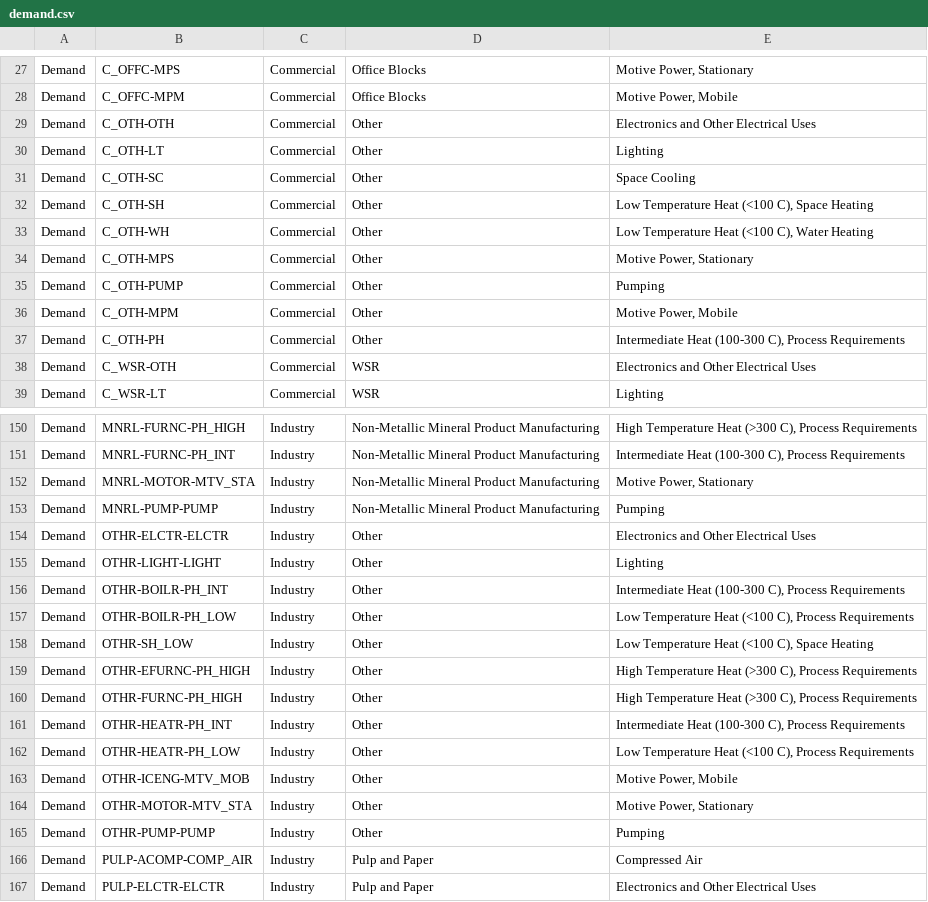
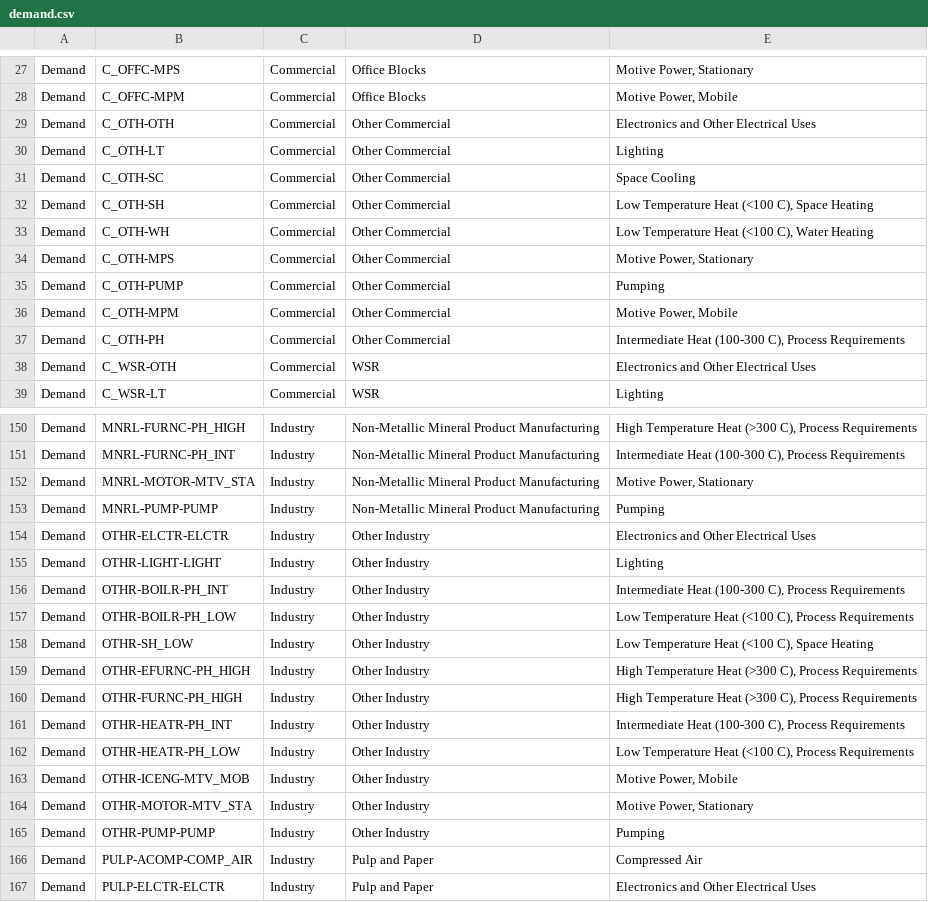
Before and after one commit to EECA-NZ/TIMES-NZ-Model-Files, a CSV file: TIMES-NZ-INTERNAL-QA/data/concordances/commodities/demand.csv, drawn as a sheet; only a part is shown, gaps mark what is left out.

```diff
--- a/TIMES-NZ-INTERNAL-QA/data/concordances/commodities/demand.csv
+++ b/TIMES-NZ-INTERNAL-QA/data/concordances/commodities/demand.csv
@@ -28,11 +28,11 @@ Demand,C_OFFC-MPS,Commercial,Office Blocks,"Motive Power, Stationary"
 Demand,C_OFFC-MPM,Commercial,Office Blocks,"Motive Power, Mobile"
-Demand,C_OTH-OTH,Commercial,Other,Electronics and Other Electrical Uses
-Demand,C_OTH-LT,Commercial,Other,Lighting
-Demand,C_OTH-SC,Commercial,Other,Space Cooling
-Demand,C_OTH-SH,Commercial,Other,"Low Temperature Heat (<100 C), Space Heating"
-Demand,C_OTH-WH,Commercial,Other,"Low Temperature Heat (<100 C), Water Heating"
-Demand,C_OTH-MPS,Commercial,Other,"Motive Power, Stationary"
-Demand,C_OTH-PUMP,Commercial,Other,Pumping
-Demand,C_OTH-MPM,Commercial,Other,"Motive Power, Mobile"
-Demand,C_OTH-PH,Commercial,Other,"Intermediate Heat (100-300 C), Process Requirements"
+Demand,C_OTH-OTH,Commercial,Other Commercial,Electronics and Other Electrical Uses
+Demand,C_OTH-LT,Commercial,Other Commercial,Lighting
+Demand,C_OTH-SC,Commercial,Other Commercial,Space Cooling
+Demand,C_OTH-SH,Commercial,Other Commercial,"Low Temperature Heat (<100 C), Space Heating"
+Demand,C_OTH-WH,Commercial,Other Commercial,"Low Temperature Heat (<100 C), Water Heating"
+Demand,C_OTH-MPS,Commercial,Other Commercial,"Motive Power, Stationary"
+Demand,C_OTH-PUMP,Commercial,Other Commercial,Pumping
+Demand,C_OTH-MPM,Commercial,Other Commercial,"Motive Power, Mobile"
+Demand,C_OTH-PH,Commercial,Other Commercial,"Intermediate Heat (100-300 C), Process Requirements"
 Demand,C_WSR-OTH,Commercial,WSR,Electronics and Other Electrical Uses
@@ -153,14 +153,14 @@ Demand,MNRL-MOTOR-MTV_STA,Industry,Non-Metallic Mineral Product Manufacturing,"M
 Demand,MNRL-PUMP-PUMP,Industry,Non-Metallic Mineral Product Manufacturing,Pumping
-Demand,OTHR-ELCTR-ELCTR,Industry,Other,Electronics and Other Electrical Uses
-Demand,OTHR-LIGHT-LIGHT,Industry,Other,Lighting
-Demand,OTHR-BOILR-PH_INT,Industry,Other,"Intermediate Heat (100-300 C), Process Requirements"
-Demand,OTHR-BOILR-PH_LOW,Industry,Other,"Low Temperature Heat (<100 C), Process Requirements"
-Demand,OTHR-SH_LOW,Industry,Other,"Low Temperature Heat (<100 C), Space Heating"
-Demand,OTHR-EFURNC-PH_HIGH,Industry,Other,"High Temperature Heat (>300 C), Process Requirements"
-Demand,OTHR-FURNC-PH_HIGH,Industry,Other,"High Temperature Heat (>300 C), Process Requirements"
-Demand,OTHR-HEATR-PH_INT,Industry,Other,"Intermediate Heat (100-300 C), Process Requirements"
-Demand,OTHR-HEATR-PH_LOW,Industry,Other,"Low Temperature Heat (<100 C), Process Requirements"
-Demand,OTHR-ICENG-MTV_MOB,Industry,Other,"Motive Power, Mobile"
-Demand,OTHR-MOTOR-MTV_STA,Industry,Other,"Motive Power, Stationary"
-Demand,OTHR-PUMP-PUMP,Industry,Other,Pumping
+Demand,OTHR-ELCTR-ELCTR,Industry,Other Industry,Electronics and Other Electrical Uses
+Demand,OTHR-LIGHT-LIGHT,Industry,Other Industry,Lighting
+Demand,OTHR-BOILR-PH_INT,Industry,Other Industry,"Intermediate Heat (100-300 C), Process Requirements"
+Demand,OTHR-BOILR-PH_LOW,Industry,Other Industry,"Low Temperature Heat (<100 C), Process Requirements"
+Demand,OTHR-SH_LOW,Industry,Other Industry,"Low Temperature Heat (<100 C), Space Heating"
+Demand,OTHR-EFURNC-PH_HIGH,Industry,Other Industry,"High Temperature Heat (>300 C), Process Requirements"
+Demand,OTHR-FURNC-PH_HIGH,Industry,Other Industry,"High Temperature Heat (>300 C), Process Requirements"
+Demand,OTHR-HEATR-PH_INT,Industry,Other Industry,"Intermediate Heat (100-300 C), Process Requirements"
+Demand,OTHR-HEATR-PH_LOW,Industry,Other Industry,"Low Temperature Heat (<100 C), Process Requirements"
+Demand,OTHR-ICENG-MTV_MOB,Industry,Other Industry,"Motive Power, Mobile"
+Demand,OTHR-MOTOR-MTV_STA,Industry,Other Industry,"Motive Power, Stationary"
+Demand,OTHR-PUMP-PUMP,Industry,Other Industry,Pumping
 Demand,PULP-ACOMP-COMP_AIR,Industry,Pulp and Paper,Compressed Air
```
Also changed, not shown: TIMES-NZ-INTERNAL-QA/data/concordances/commodities/commodity_sets_and_units.csv, TIMES-NZ-INTERNAL-QA/data/concordances/processes/demand.csv, 2 other files.
